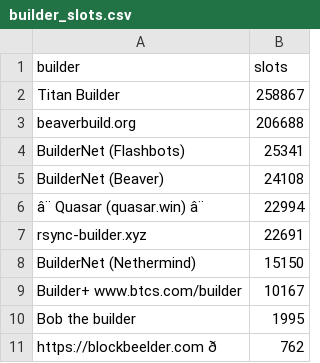
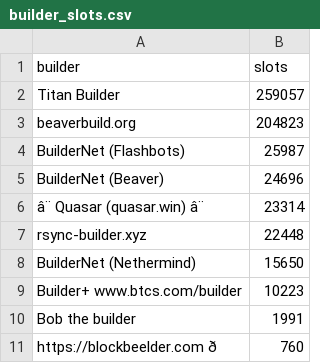
Before and after one commit to nerolation/reorg.pics, a CSV file: builder_slots.csv, drawn as a sheet; the diff names each change by its address in the sheet, - before the commit and + after, or states it on an @@ line.

```diff
--- a/builder_slots.csv
+++ b/builder_slots.csv
-B2 (slots): 258867
+B2 (slots): 259057
-B3 (slots): 206688
+B3 (slots): 204823
-B4 (slots): 25341
+B4 (slots): 25987
-B5 (slots): 24108
+B5 (slots): 24696
-B6 (slots): 22994
+B6 (slots): 23314
-B7 (slots): 22691
+B7 (slots): 22448
-B8 (slots): 15150
+B8 (slots): 15650
-B9 (slots): 10167
+B9 (slots): 10223
-B10 (slots): 1995
+B10 (slots): 1991
-B11 (slots): 762
+B11 (slots): 760
```
Also changed, not shown: 5 other files.
